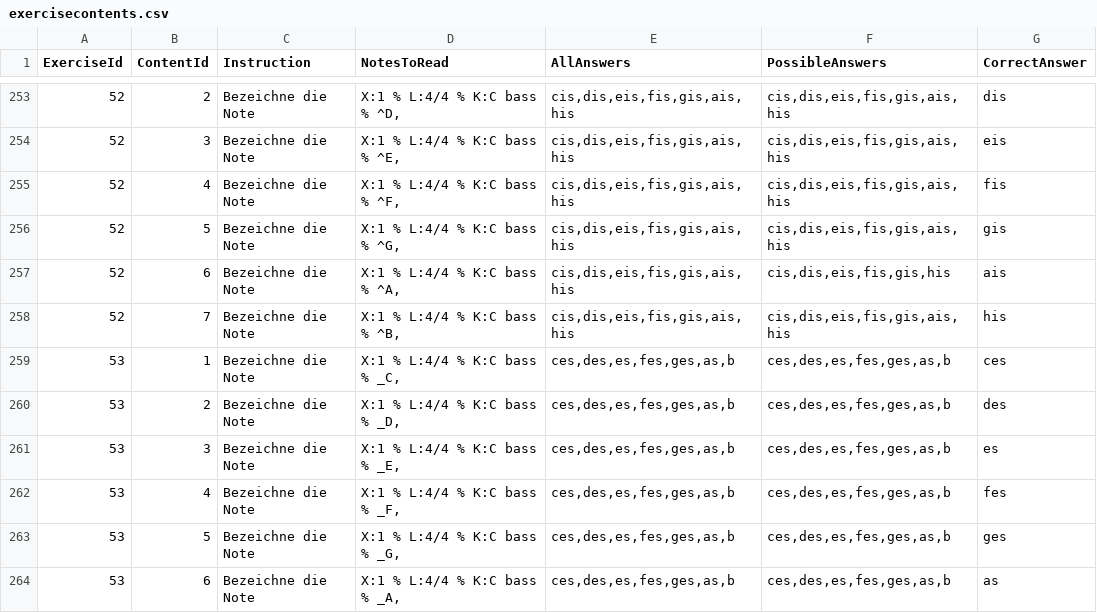
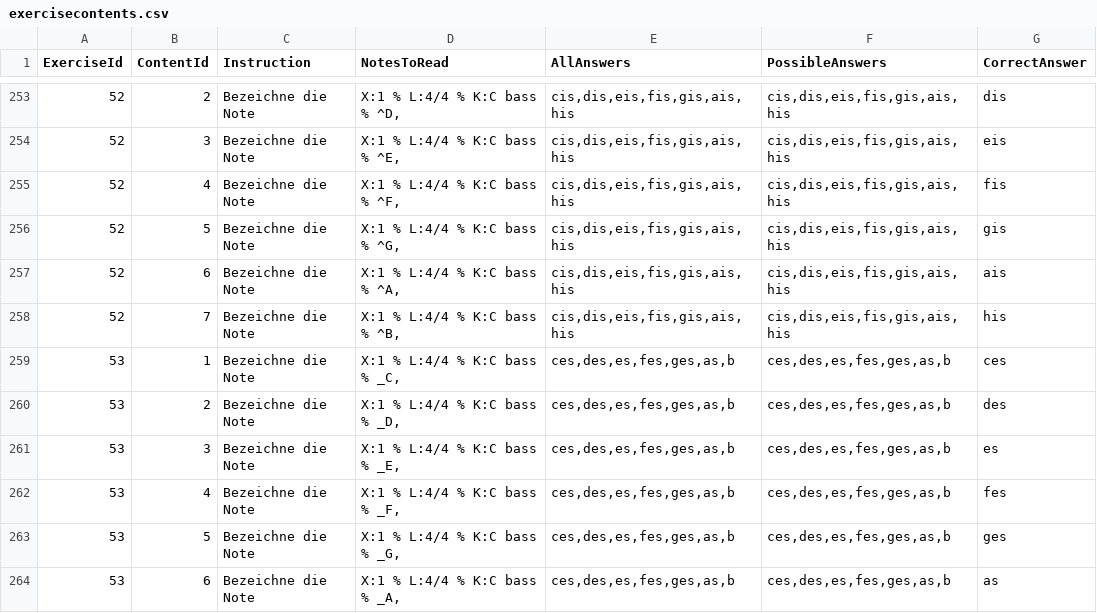
Before and after one commit to SYP-AHIF-2024-25-26/SimTune, a CSV file: SimTune/backend/exercisecontents.csv, drawn as a sheet; only a part is shown, gaps mark what is left out.

Commit message:
Bug fix in csv

```diff
--- a/SimTune/backend/exercisecontents.csv
+++ b/SimTune/backend/exercisecontents.csv
@@ -256,3 +256,3 @@ ExerciseId,ContentId,Instruction,NotesToRead,AllAnswers,PossibleAnswers,CorrectA
 52,5,"Bezeichne die Note","X:1 % L:4/4 % K:C bass % ^G,","cis,dis,eis,fis,gis,ais,his","cis,dis,eis,fis,gis,ais,his","gis"
-52,6,"Bezeichne die Note","X:1 % L:4/4 % K:C bass % ^A,","cis,dis,eis,fis,gis,ais,his","cis,dis,eis,fis,gis,his","ais"
+52,6,"Bezeichne die Note","X:1 % L:4/4 % K:C bass % ^A,","cis,dis,eis,fis,gis,ais,his","cis,dis,eis,fis,gis,ais,his","ais"
 52,7,"Bezeichne die Note","X:1 % L:4/4 % K:C bass % ^B,","cis,dis,eis,fis,gis,ais,his","cis,dis,eis,fis,gis,ais,his","his"
```
